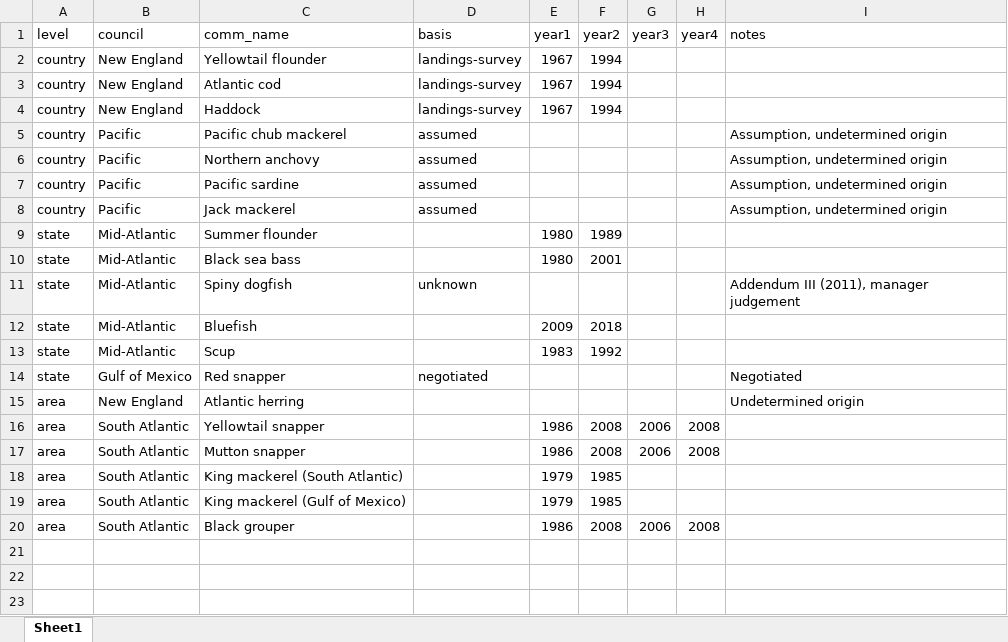
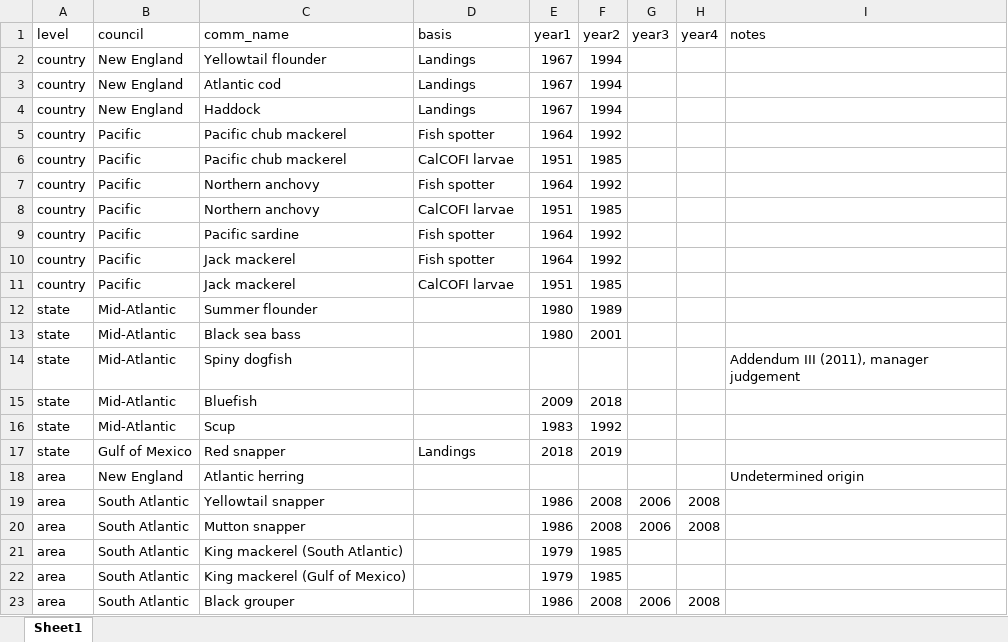
Before and after one commit to zoekitchel/cc_allocation, an Excel workbook: data/database/processed/spatial_database.xlsx, sheet Sheet1, drawn as a sheet; values as stored, in another font and other column widths than the file's, no borders; addresses are those after the commit; the diff names each change by its address in the sheet, - before the commit and + after, or states it on an @@ line.

```diff
--- a/data/database/processed/spatial_database.xlsx (sheet Sheet1)
+++ b/data/database/processed/spatial_database.xlsx (sheet Sheet1)
-D2:D4 (basis): landings-survey
+D2:D4 (basis): Landings
-D5 (basis): assumed
+D5 (basis): Fish spotter
-E5 (year1): (empty)
+E5 (year1): 1964
-F5 (year2): (empty)
+F5 (year2): 1992
-I5 (notes): Assumption, undetermined origin
+I5 (notes): (empty)
+row 6: country | Pacific | Pacific chub mackerel | CalCOFI larvae | 1951 | 1985
-D7 (basis): assumed
+D7 (basis): Fish spotter
-E7 (year1): (empty)
+E7 (year1): 1964
-F7 (year2): (empty)
+F7 (year2): 1992
-I7 (notes): Assumption, undetermined origin
+I7 (notes): (empty)
+row 8: country | Pacific | Northern anchovy | CalCOFI larvae | 1951 | 1985
-D9:D10 (basis): assumed
+D9:D10 (basis): Fish spotter
-E9:E10 (year1): (empty)
+E9:E10 (year1): 1964
-F9:F10 (year2): (empty)
+F9:F10 (year2): 1992
-I9:I10 (notes): Assumption, undetermined origin
+I9:I10 (notes): (empty)
+row 11: country | Pacific | Jack mackerel | CalCOFI larvae | 1951 | 1985
-D14 (basis): unknown
+D14 (basis): (empty)
-D17 (basis): negotiated
+D17 (basis): Landings
-E17 (year1): (empty)
+E17 (year1): 2018
-F17 (year2): (empty)
+F17 (year2): 2019
-I17 (notes): Negotiated
+I17 (notes): (empty)
```
Also changed, not shown: data/database/processed/season_allocation_database.xlsx, data/database/raw/Allocations database.xlsx, 17 other files.
